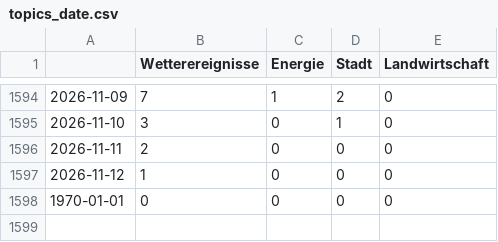
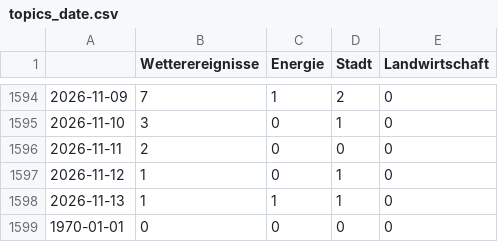
Before and after one commit to mizilett-news/winterIsComing, a CSV file: csv/topics_date.csv, drawn as a sheet; only a part is shown, gaps mark what is left out.

```diff
--- a/csv/topics_date.csv
+++ b/csv/topics_date.csv
@@ -1596,3 +1596,4 @@
 2026-11-11,2,0,0,0
-2026-11-12,1,0,0,0
+2026-11-12,1,0,1,0
+2026-11-13,1,1,1,0
 1970-01-01,0,0,0,0
```
Also changed, not shown: 4 other files.
